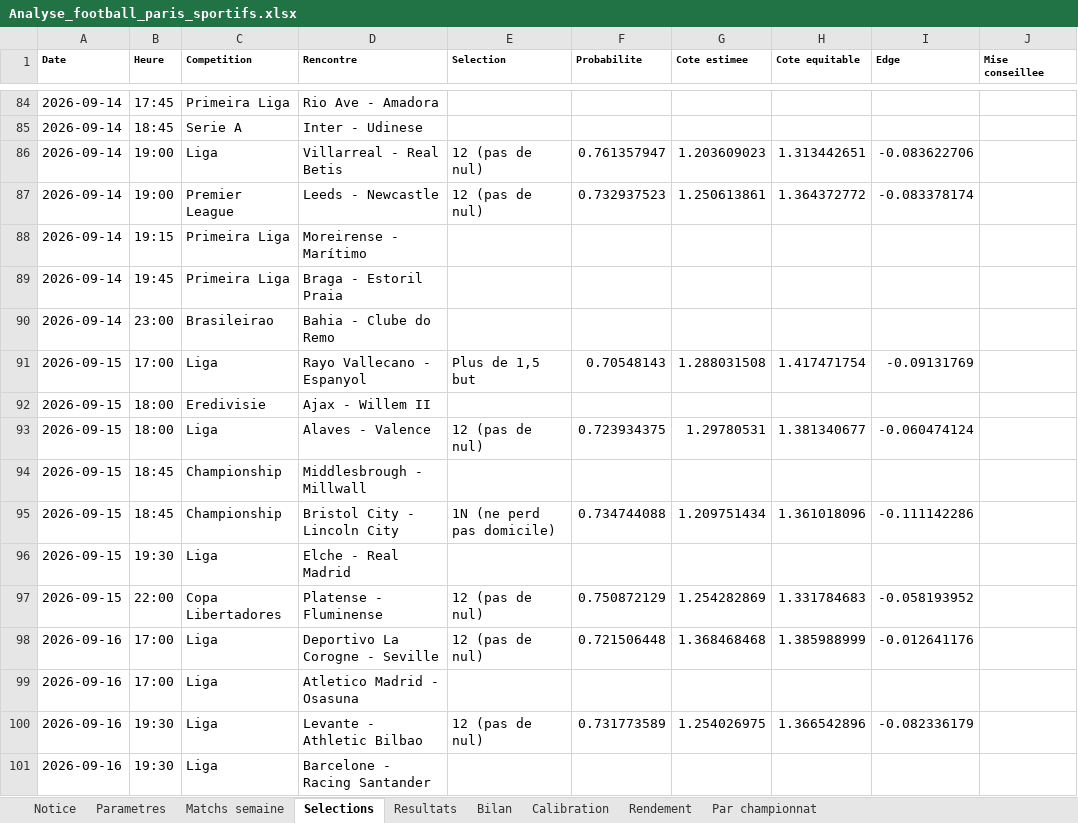
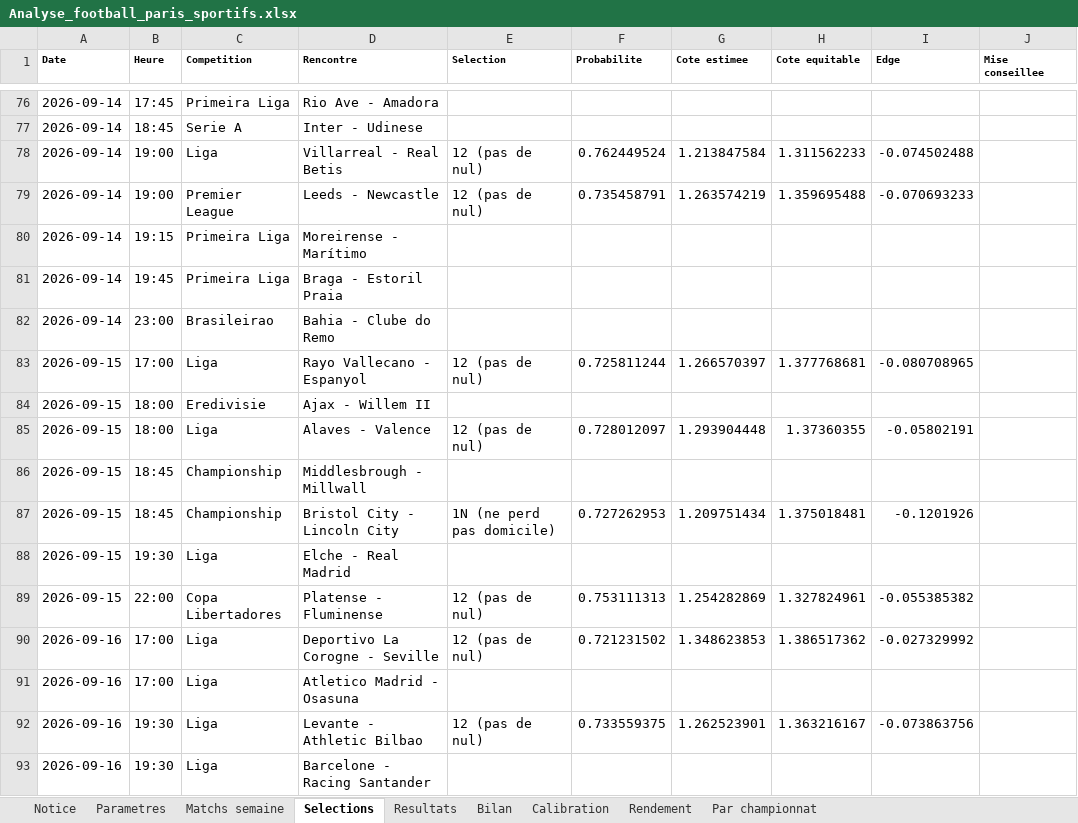
Before and after one commit to zoukeur971/analyse-foot, an Excel workbook: classeur/Analyse_football_paris_sportifs.xlsx, sheet Selections, drawn as a sheet; only a part is shown, gaps mark what is left out; values as stored, in another font and other column widths than the file's, no borders; addresses are those after the commit; the diff covers the shown part only; the diff names each change by its address in the sheet, - before the commit and + after, or states it on an @@ line.

```diff
--- a/classeur/Analyse_football_paris_sportifs.xlsx (sheet Selections)
+++ b/classeur/Analyse_football_paris_sportifs.xlsx (sheet Selections)
-F78 (Probabilite): 0.761357947
+F78 (Probabilite): 0.762449524
-G78 (Cote estimee): 1.203609023
+G78 (Cote estimee): 1.213847584
-H78 (Cote equitable): 1.313442651
+H78 (Cote equitable): 1.311562233
-I78 (Edge): -0.083622706
+I78 (Edge): -0.074502488
-F79 (Probabilite): 0.732937523
+F79 (Probabilite): 0.735458791
-G79 (Cote estimee): 1.250613861
+G79 (Cote estimee): 1.263574219
-H79 (Cote equitable): 1.364372772
+H79 (Cote equitable): 1.359695488
-I79 (Edge): -0.083378174
+I79 (Edge): -0.070693233
-E83 (Selection): Plus de 1,5 but
+E83 (Selection): 12 (pas de nul)
-F83 (Probabilite): 0.70548143
+F83 (Probabilite): 0.725811244
-G83 (Cote estimee): 1.288031508
+G83 (Cote estimee): 1.266570397
-H83 (Cote equitable): 1.417471754
+H83 (Cote equitable): 1.377768681
-I83 (Edge): -0.09131769
+I83 (Edge): -0.080708965
-F85 (Probabilite): 0.723934375
+F85 (Probabilite): 0.728012097
-G85 (Cote estimee): 1.29780531
+G85 (Cote estimee): 1.293904448
-H85 (Cote equitable): 1.381340677
+H85 (Cote equitable): 1.37360355
-I85 (Edge): -0.060474124
+I85 (Edge): -0.05802191
-F87 (Probabilite): 0.734744088
+F87 (Probabilite): 0.727262953
-H87 (Cote equitable): 1.361018096
+H87 (Cote equitable): 1.375018481
-I87 (Edge): -0.111142286
+I87 (Edge): -0.1201926
-F89 (Probabilite): 0.750872129
+F89 (Probabilite): 0.753111313
-H89 (Cote equitable): 1.331784683
+H89 (Cote equitable): 1.327824961
-I89 (Edge): -0.058193952
+I89 (Edge): -0.055385382
-F90 (Probabilite): 0.721506448
+F90 (Probabilite): 0.721231502
-G90 (Cote estimee): 1.368468468
+G90 (Cote estimee): 1.348623853
-H90 (Cote equitable): 1.385988999
+H90 (Cote equitable): 1.386517362
-I90 (Edge): -0.012641176
+I90 (Edge): -0.027329992
-F92 (Probabilite): 0.731773589
+F92 (Probabilite): 0.733559375
-G92 (Cote estimee): 1.254026975
+G92 (Cote estimee): 1.262523901
-H92 (Cote equitable): 1.366542896
+H92 (Cote equitable): 1.363216167
-I92 (Edge): -0.082336179
+I92 (Edge): -0.073863756
```
Also changed, not shown: 45 added rows, 8 removed rows and 221 edited cells elsewhere in this sheet, sheet Matchs semaine, sheet Resultats, sheet Par championnat, sheet Calibration, sheet Bilan, sheet Rendement, 2 more sheets, 6 other files.
